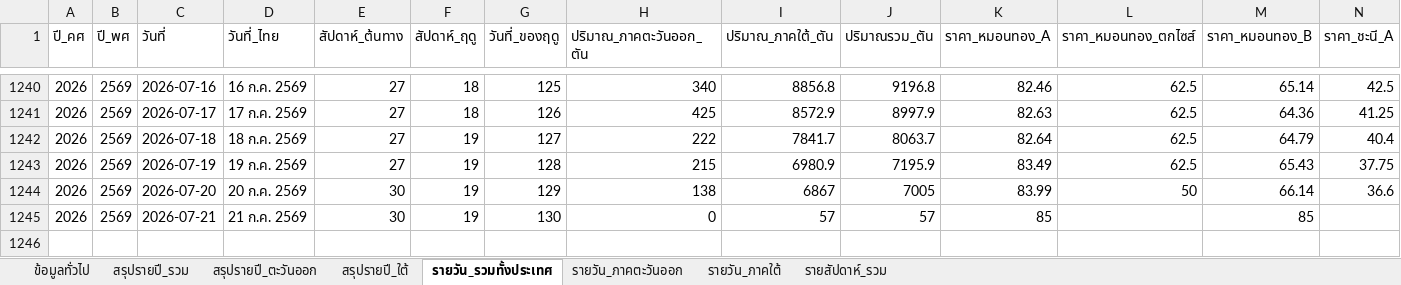
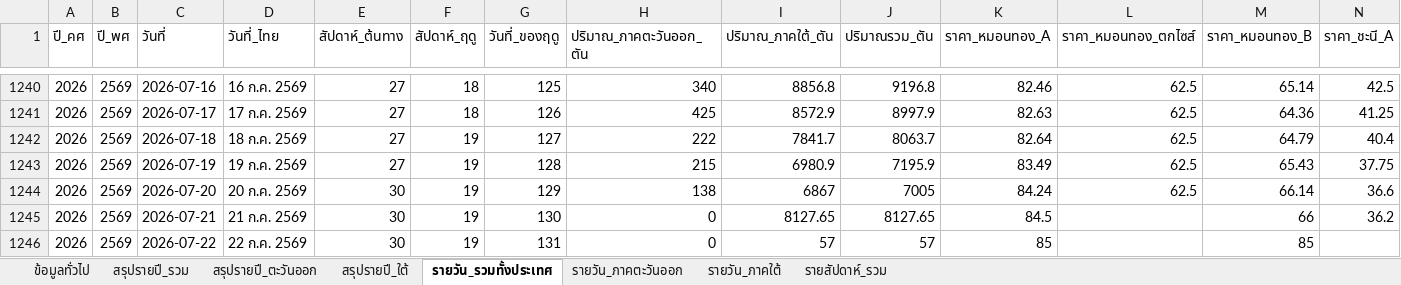
Before and after one commit to yohaken/cursor-agent, an Excel workbook: data/durian-dashboard-report.xlsx, sheet รายวัน_รวมทั้งประเทศ, drawn as a sheet; only a part is shown, gaps mark what is left out; values as stored, in another font and other column widths than the file's, no borders; addresses are those after the commit; rows hold the shown columns only; the diff names each change by its address in the sheet, - before the commit and + after, or states it on an @@ line.

```diff
--- a/data/durian-dashboard-report.xlsx (sheet รายวัน_รวมทั้งประเทศ)
+++ b/data/durian-dashboard-report.xlsx (sheet รายวัน_รวมทั้งประเทศ)
-K1244 (ราคา_หมอนทอง_A): 83.99
+K1244 (ราคา_หมอนทอง_A): 84.24
-L1244 (ราคา_หมอนทอง_ตกไซส์): 50
+L1244 (ราคา_หมอนทอง_ตกไซส์): 62.5
+row 1245: 2026 | 2569 | 2026-07-21 | 21 ก.ค. 2569 | 30 | 19 | 130 | 0 | 8127.65 | 8127.65 | 84.5 |  | 66 | 36.2
-C1246 (วันที่): 2026-07-21
+C1246 (วันที่): 2026-07-22
-D1246 (วันที่_ไทย): 21 ก.ค. 2569
+D1246 (วันที่_ไทย): 22 ก.ค. 2569
-G1246 (วันที่_ของฤดู): 130
+G1246 (วันที่_ของฤดู): 131
```
Also changed, not shown: sheet รายวัน_ภาคใต้, sheet รายสัปดาห์_รวม, sheet รายวัน_ภาคตะวันออก, sheet สรุปรายปี_รวม, sheet สรุปรายปี_ใต้, sheet ข้อมูลทั่วไป, 1 more sheet, 2 other files.
